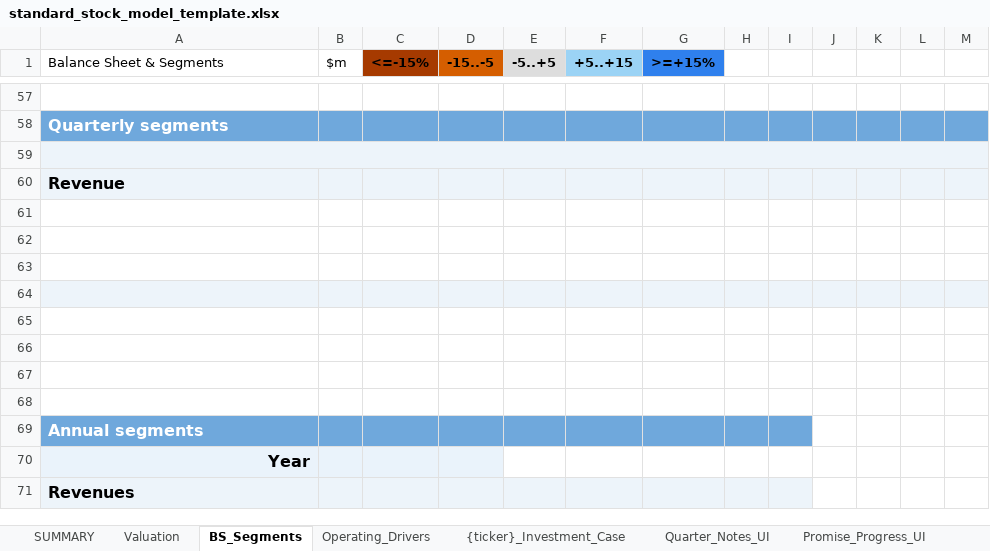
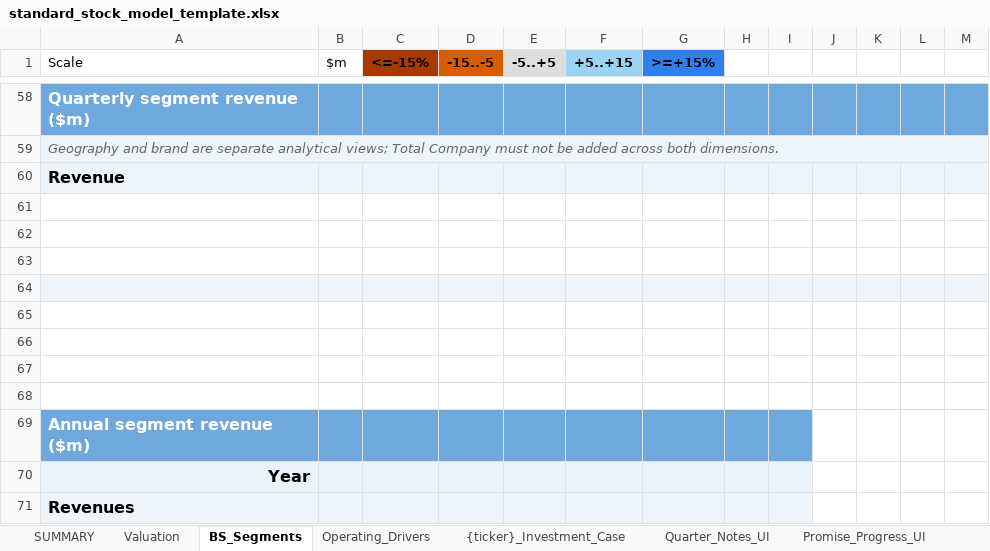
Before and after one commit to Jibbern/Aktie-modellering, an Excel workbook: templates/standard_stock_model_template.xlsx, sheet BS_Segments, drawn as a sheet; only a part is shown, gaps mark what is left out; values as stored, in another font and other column widths than the file's, no borders; removed rows and columns are numbered as before the commit, all else as after; the diff covers the shown part only; the diff names each change by its address in the sheet, - before the commit and + after, or states it on an @@ line.

Commit message:
Polish core presentation and BS segments

```diff
--- a/templates/standard_stock_model_template.xlsx (sheet BS_Segments)
+++ b/templates/standard_stock_model_template.xlsx (sheet BS_Segments)
-A1: Balance Sheet & Segments
+A1: Scale
-A58 (Scale): (empty)
+A58 (Scale): Quarterly segment revenue ($m)
-A58:M58 fill: none
+A58:M58 fill: #6FA8DC
-A59 (Scale): Quarterly segments
+A59 (Scale): Geography and brand are separate analytical views; Total Company must not be added across both dimensions.
@@ A59 fill: #6FA8DC → #EDF4FA, bold: on → off, italic: off → on, text colour: #FFFFFF → #666666, text size: smaller @@
+A59:M59 merged
-B59:M59 fill: #6FA8DC
+B59:M59 fill: none
-row 59: (empty)
-A69 (Scale): Annual segments
+A69 (Scale): Annual segment revenue ($m)
-E70:I70 fill: none
+E70:I70 fill: #EAF3FB
```
Also changed, not shown: 7 added rows, 6 removed rows, 38 edited cells and cell formats elsewhere in this sheet, sheet SUMMARY, sheet {ticker}_Investment_Case, 52 other files.
